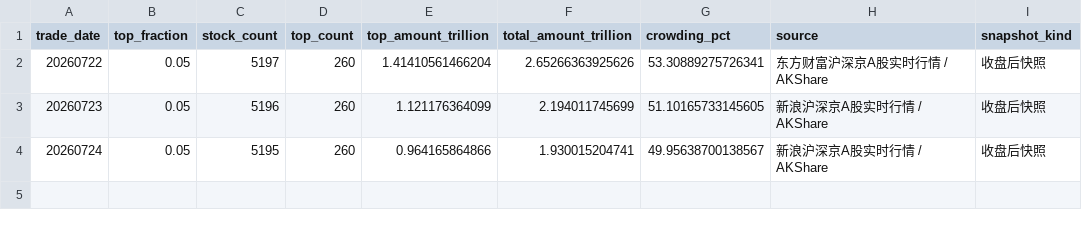
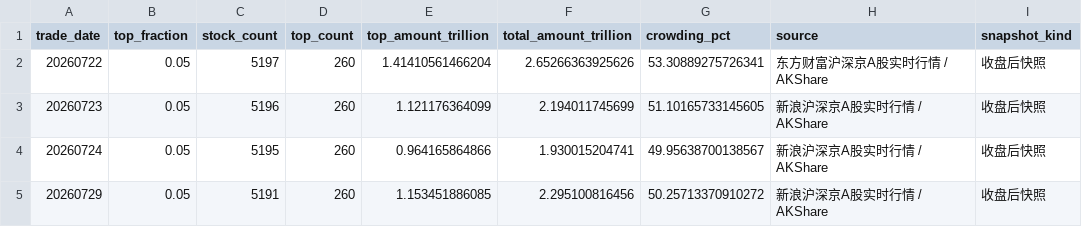
Before and after one commit to littlepeachh/macroscope-dashboard-v52, a CSV file: data/crowding.csv, drawn as a sheet; the diff names each change by its address in the sheet, - before the commit and + after, or states it on an @@ line.

```diff
--- a/data/crowding.csv
+++ b/data/crowding.csv
+row 5: 20260729 | 0.05 | 5191 | 260 | 1.153451886085 | 2.295100816456 | 50.25713370910272 | 新浪沪深京A股实时行情 / AKShare | 收盘后快照
```
Also changed, not shown: data/breadth.csv, data/deviation.csv, 5 other files.
